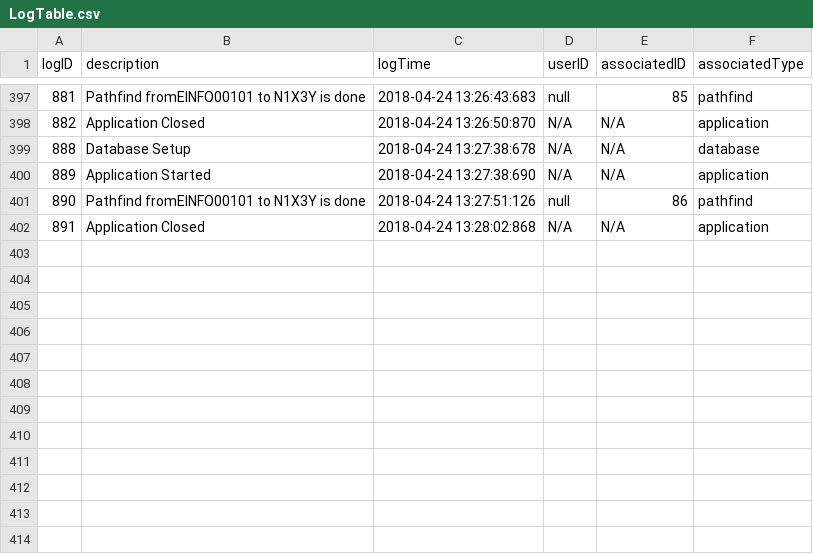
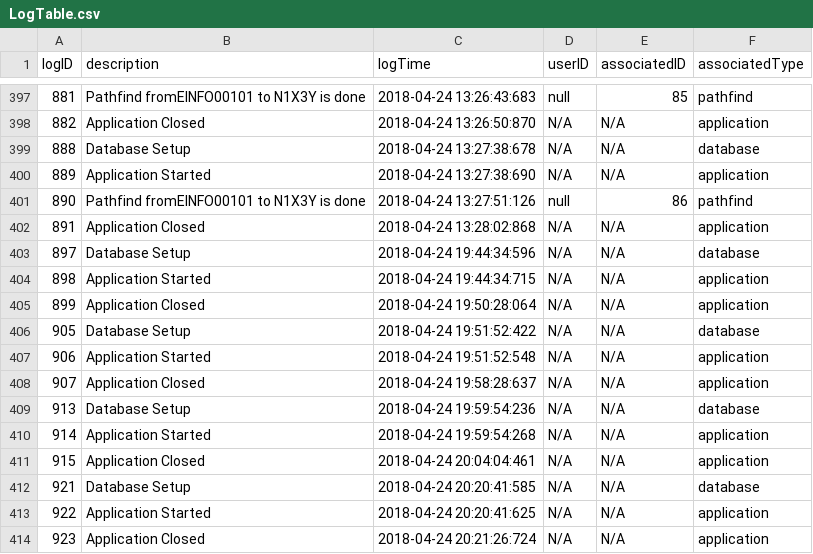
Before and after one commit to jgrimm3/Brigham-and-Womens-Pathfinding-Application, a CSV file: LogTable.csv, drawn as a sheet; only a part is shown, gaps mark what is left out.

Commit message:
made timeout time persistent and made it so the program ends when you close the main tab

```diff
--- a/LogTable.csv
+++ b/LogTable.csv
@@ -402 +402,13 @@ logID,description,logTime,userID,associatedID,associatedType
 891,Application Closed,2018-04-24 13:28:02:868,N/A,N/A,application
+897,Database Setup,2018-04-24 19:44:34:596,N/A,N/A,database
+898,Application Started,2018-04-24 19:44:34:715,N/A,N/A,application
+899,Application Closed,2018-04-24 19:50:28:064,N/A,N/A,application
+905,Database Setup,2018-04-24 19:51:52:422,N/A,N/A,database
+906,Application Started,2018-04-24 19:51:52:548,N/A,N/A,application
+907,Application Closed,2018-04-24 19:58:28:637,N/A,N/A,application
+913,Database Setup,2018-04-24 19:59:54:236,N/A,N/A,database
+914,Application Started,2018-04-24 19:59:54:268,N/A,N/A,application
+915,Application Closed,2018-04-24 20:04:04:461,N/A,N/A,application
+921,Database Setup,2018-04-24 20:20:41:585,N/A,N/A,database
+922,Application Started,2018-04-24 20:20:41:625,N/A,N/A,application
+923,Application Closed,2018-04-24 20:21:26:724,N/A,N/A,application
```
Also changed, not shown: 5 other files.
